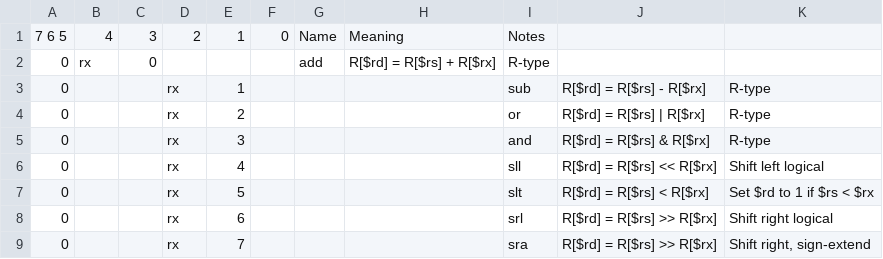
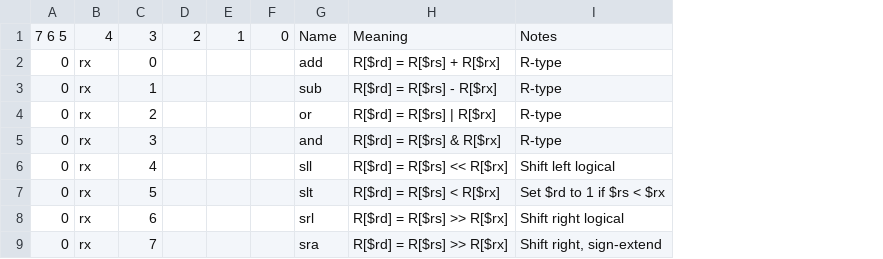
Before and after one commit to vrobot/cpu-design, a CSV file: isa.csv, drawn as a sheet; only a part is shown; removed rows and columns are numbered as before the commit, all else as after; the diff names each change by its address in the sheet, - before the commit and + after, or states it on an @@ line.

Commit message:
Update isa.csv

```diff
--- a/isa.csv
+++ b/isa.csv
-column B, row 1: 4
-column C, row 1: 3
+column D, row 1: 2
+column E, row 1: 1
-column G, row 1: Name
-column H, row 1: Meaning
-B1: 2
+B1: 4
-C1: 1
+C1: 3
-G1: Notes
+G1: Name
-H1: (empty)
+H1: Meaning
-I1: (empty)
+I1: Notes
-row 2: 0 | rx | 0 |  |  |  | add | R[$rd] = R[$rs] + R[$rx] | R-type
+row 2: 0 | rx | 0 |  |  |  | add | R[$rd] = R[$rs] + R[$rx] | R-type
```
